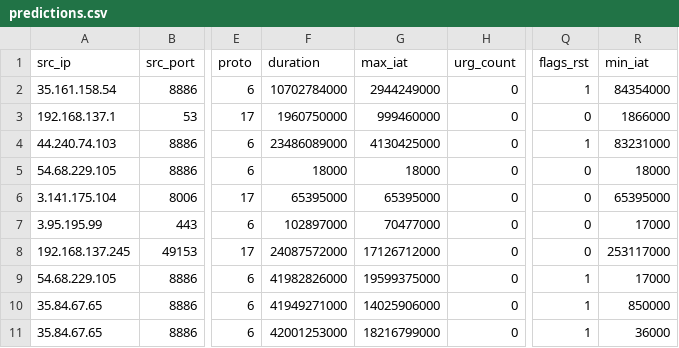
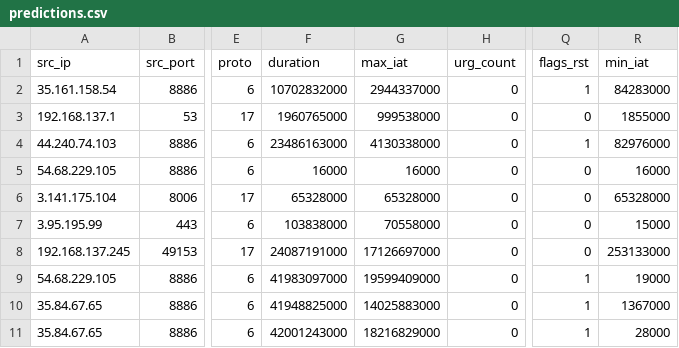
Before and after one commit to vafekt/p4sec, a CSV file: control_plane/logs/predictions.csv, drawn as a sheet; only a part is shown, gaps mark what is left out; the diff covers the shown part only; the diff names each change by its address in the sheet, - before the commit and + after, or states it on an @@ line.

```diff
--- a/control_plane/logs/predictions.csv
+++ b/control_plane/logs/predictions.csv
-F2 (duration): 10702784000
+F2 (duration): 10702832000
-G2 (max_iat): 2944249000
+G2 (max_iat): 2944337000
-R2 (min_iat): 84354000
+R2 (min_iat): 84283000
-F3 (duration): 1960750000
+F3 (duration): 1960765000
-G3 (max_iat): 999460000
+G3 (max_iat): 999538000
-R3 (min_iat): 1866000
+R3 (min_iat): 1855000
-F4 (duration): 23486089000
+F4 (duration): 23486163000
-G4 (max_iat): 4130425000
+G4 (max_iat): 4130338000
-R4 (min_iat): 83231000
+R4 (min_iat): 82976000
-F5 (duration): 18000
+F5 (duration): 16000
-G5 (max_iat): 18000
+G5 (max_iat): 16000
-R5 (min_iat): 18000
+R5 (min_iat): 16000
-F6 (duration): 65395000
+F6 (duration): 65328000
-G6 (max_iat): 65395000
+G6 (max_iat): 65328000
-R6 (min_iat): 65395000
+R6 (min_iat): 65328000
-F7 (duration): 102897000
+F7 (duration): 103838000
-G7 (max_iat): 70477000
+G7 (max_iat): 70558000
-R7 (min_iat): 17000
+R7 (min_iat): 15000
-F8 (duration): 24087572000
+F8 (duration): 24087191000
-G8 (max_iat): 17126712000
+G8 (max_iat): 17126697000
-R8 (min_iat): 253117000
+R8 (min_iat): 253133000
-F9 (duration): 41982826000
+F9 (duration): 41983097000
-G9 (max_iat): 19599375000
+G9 (max_iat): 19599409000
-R9 (min_iat): 17000
+R9 (min_iat): 19000
-F10 (duration): 41949271000
+F10 (duration): 41948825000
-G10 (max_iat): 14025906000
+G10 (max_iat): 14025883000
-R10 (min_iat): 850000
+R10 (min_iat): 1367000
-F11 (duration): 42001253000
+F11 (duration): 42001243000
-G11 (max_iat): 18216799000
+G11 (max_iat): 18216829000
-R11 (min_iat): 36000
+R11 (min_iat): 28000
```
Also changed, not shown: 27 edited cells elsewhere in this file, 8 other files.
